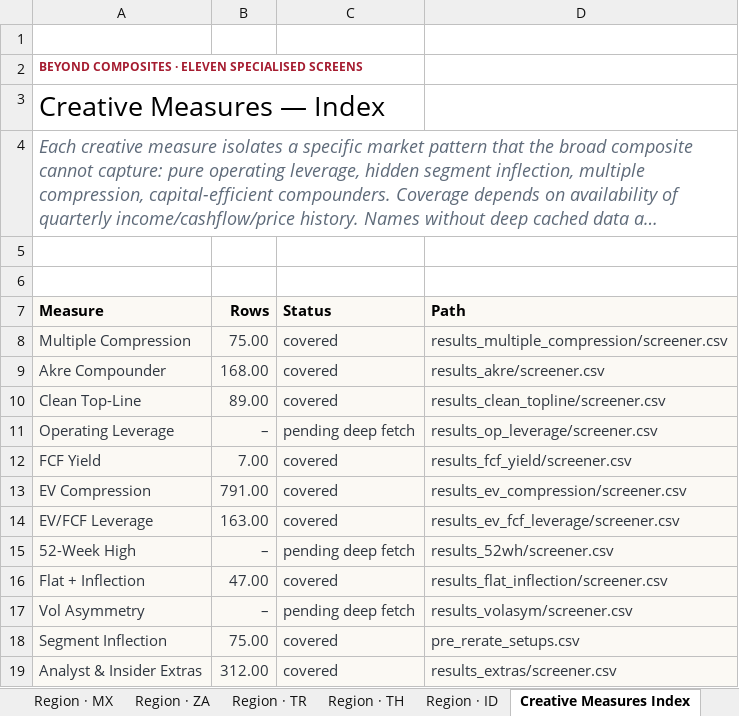
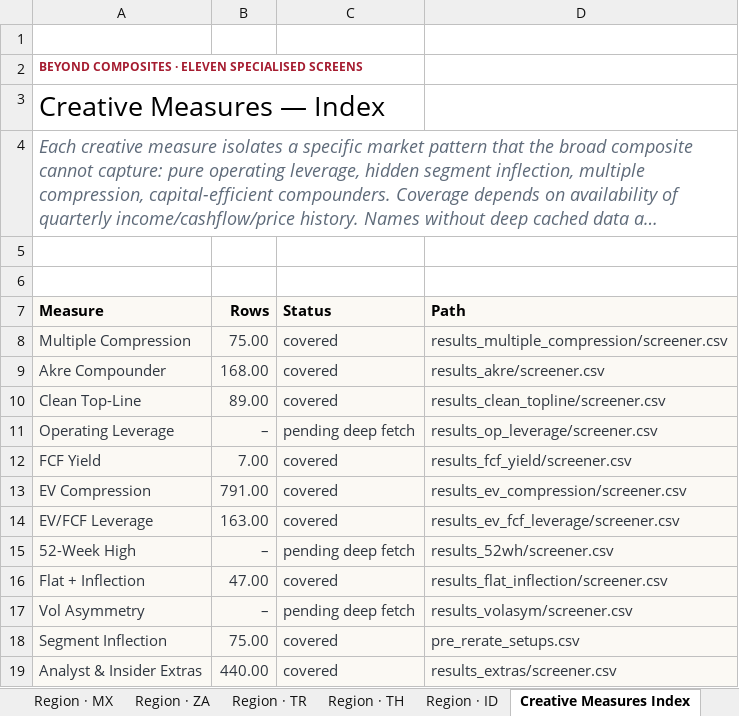
Before and after one commit to jupitersstring/cyclepapa, an Excel workbook: results_peg/best_of_best.xlsx, sheet Creative Measures Index, drawn as a sheet; long unchanged cells end in …; values as stored, in another font and other column widths than the file's, no borders; the diff names each change by its address in the sheet, - before the commit and + after, or states it on an @@ line.

```diff
--- a/results_peg/best_of_best.xlsx (sheet Creative Measures Index)
+++ b/results_peg/best_of_best.xlsx (sheet Creative Measures Index)
-B19 (Rows): 312.00
+B19 (Rows): 440.00
```
Also changed, not shown: sheet CM · Analyst & Insider Extras, sheet Best of Best, 1 other file.
